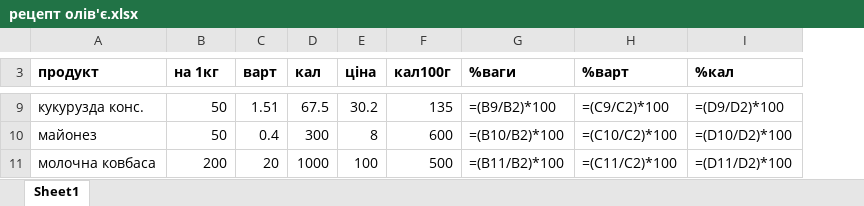
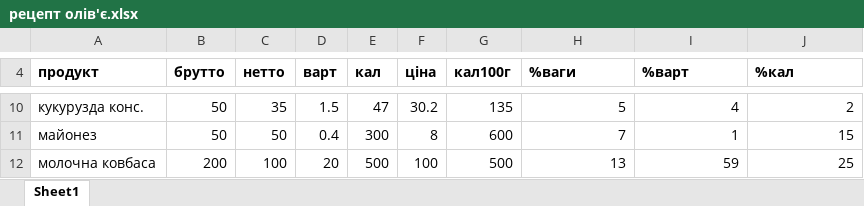
Before and after one commit to slavkoSenkiv/chefs-math, an Excel workbook: mvp/рецепт олів'є.xlsx, sheet Sheet1, drawn as a sheet; only a part is shown, gaps mark what is left out; values as stored, in another font and other column widths than the file's, no borders; formulas without a stored value are shown as written; addresses are those after the commit; the diff covers the shown part only; the diff names each change by its address in the sheet, - before the commit and + after, or states it on an @@ line.

```diff
--- a/mvp/рецепт олів'є.xlsx (sheet Sheet1)
+++ b/mvp/рецепт олів'є.xlsx (sheet Sheet1)
+column C (нетто), rows 10-12: 35 | 50 | 100
-B4: на 1кг
+B4: брутто
-D10 (варт): 1.51
+D10 (варт): 1.5
-E10 (кал): 67.5
+E10 (кал): 47
-H10 (%ваги): =(B9/B2)*100
+H10 (%ваги): 5
-I10 (%варт): =(C9/C2)*100
+I10 (%варт): 4
-J10 (%кал): =(D9/D2)*100
+J10 (%кал): 2
-H11 (%ваги): =(B10/B2)*100
+H11 (%ваги): 7
-I11 (%варт): =(C10/C2)*100
+I11 (%варт): 1
-J11 (%кал): =(D10/D2)*100
+J11 (%кал): 15
-E12 (кал): 1000
+E12 (кал): 500
-H12 (%ваги): =(B11/B2)*100
+H12 (%ваги): 13
-I12 (%варт): =(C11/C2)*100
+I12 (%варт): 59
-J12 (%кал): =(D11/D2)*100
+J12 (%кал): 25
```
Also changed, not shown: 2 added rows, 1 removed row, 27 edited cells and cell formats elsewhere in this sheet, mvp/рецепт борщ.xlsx, mvp/список продуктів.xlsx, 19 other files.
